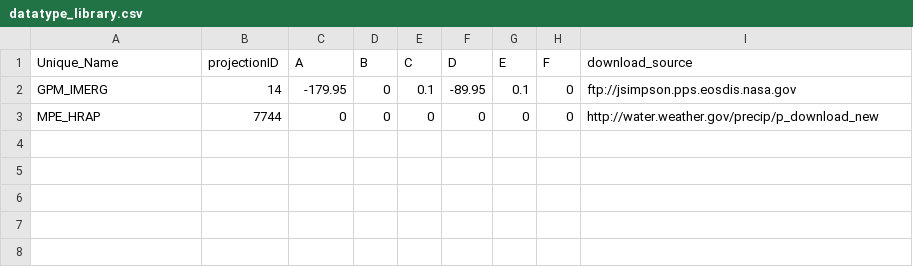
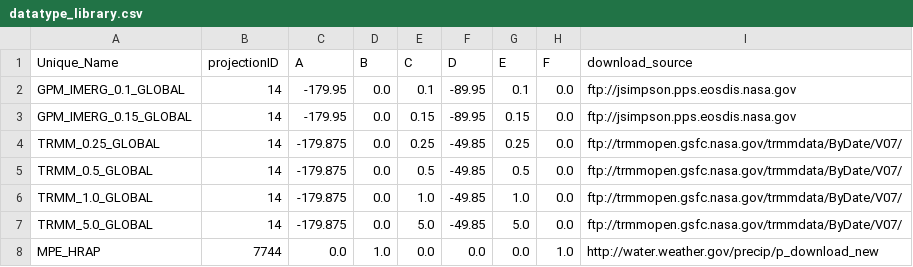
Before and after one commit to NASA-DEVELOP/dnppy, a CSV file: dnppy_install/convert/lib/datatype_library.csv, drawn as a sheet.

```diff
--- a/dnppy_install/convert/lib/datatype_library.csv
+++ b/dnppy_install/convert/lib/datatype_library.csv
@@ -1,3 +1,8 @@
 Unique_Name, projectionID, A, B, C, D, E, F, download_source
-GPM_IMERG, 14, -179.95, 0, 0.1, -89.95, 0.1, 0, "ftp://jsimpson.pps.eosdis.nasa.gov"
-MPE_HRAP, 7744, 0, 0, 0, 0, 0, 0, "http://water.weather.gov/precip/p_download_new"
+GPM_IMERG_0.1_GLOBAL, 14, -179.95, 0.0, 0.1, -89.95, 0.1, 0.0, "ftp://jsimpson.pps.eosdis.nasa.gov"
+GPM_IMERG_0.15_GLOBAL, 14, -179.95, 0.0, 0.15, -89.95, 0.15, 0.0, "ftp://jsimpson.pps.eosdis.nasa.gov"
+TRMM_0.25_GLOBAL, 14, -179.875, 0.0, 0.25, -49.85, 0.25, 0.0, "ftp://trmmopen.gsfc.nasa.gov/trmmdata/ByDate/V07/"
+TRMM_0.5_GLOBAL, 14, -179.875, 0.0, 0.5, -49.85, 0.5, 0.0, "ftp://trmmopen.gsfc.nasa.gov/trmmdata/ByDate/V07/"
+TRMM_1.0_GLOBAL, 14, -179.875, 0.0, 1.0, -49.85, 1.0, 0.0, "ftp://trmmopen.gsfc.nasa.gov/trmmdata/ByDate/V07/"
+TRMM_5.0_GLOBAL, 14, -179.875, 0.0, 5.0, -49.85, 5.0, 0.0, "ftp://trmmopen.gsfc.nasa.gov/trmmdata/ByDate/V07/"
+MPE_HRAP, 7744, 0.0, 1.0, 0.0, 0.0, 0.0, 1.0, "http://water.weather.gov/precip/p_download_new"
```
Also changed, not shown: 7 other files.
